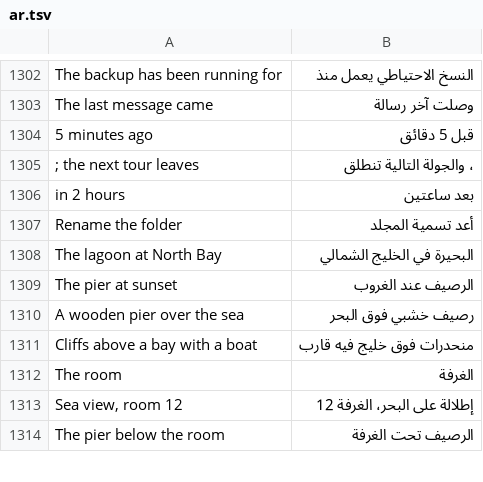
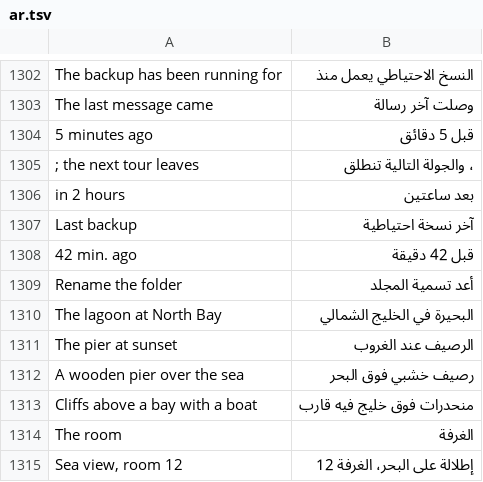
Before and after one commit to redz-tech/REDZ.UI, a TSV file: docs/ar.tsv, drawn as a sheet; only a part is shown, gaps mark what is left out; the shorter side is filled out with more unchanged rows; the diff names each change by its address in the sheet, - before the commit and + after, or states it on an @@ line.

Commit message:
data-ago="short" on a ticking time says how long ago in the short words of the page's language, for a narrow place such as a stat tile (pack it item 9)

```diff
--- a/docs/ar.tsv
+++ b/docs/ar.tsv
+row 1307: Last backup | آخر نسخة احتياطية
+row 1308: 42 min. ago | قبل 42 دقيقة
```
Also changed, not shown: 12 other files.
